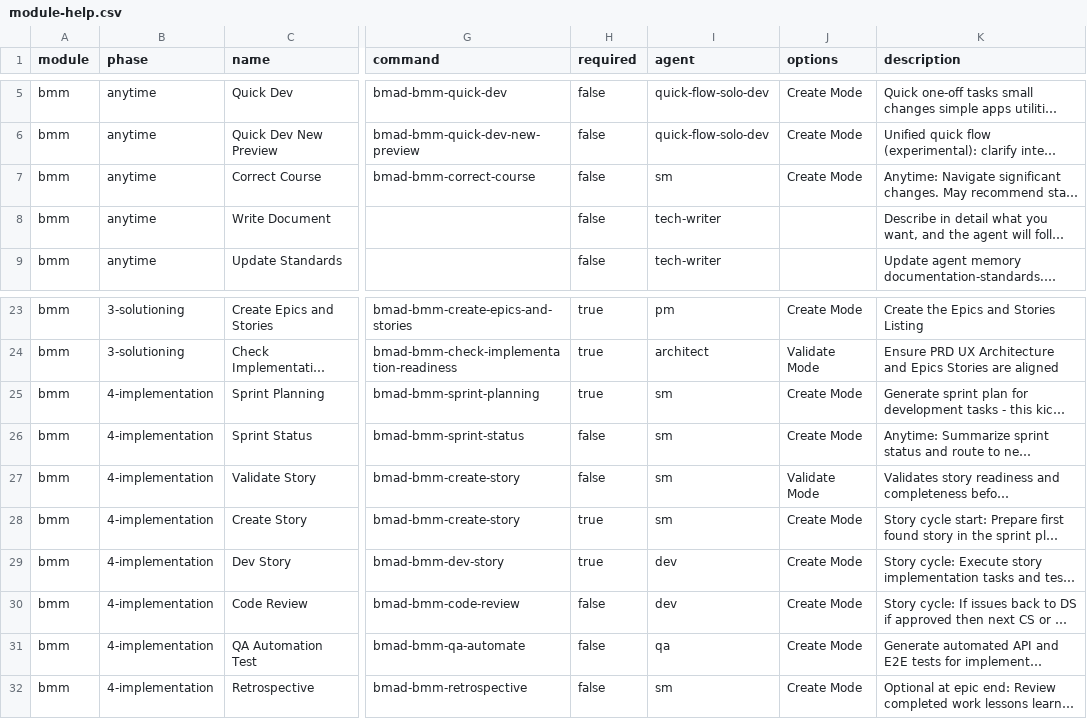
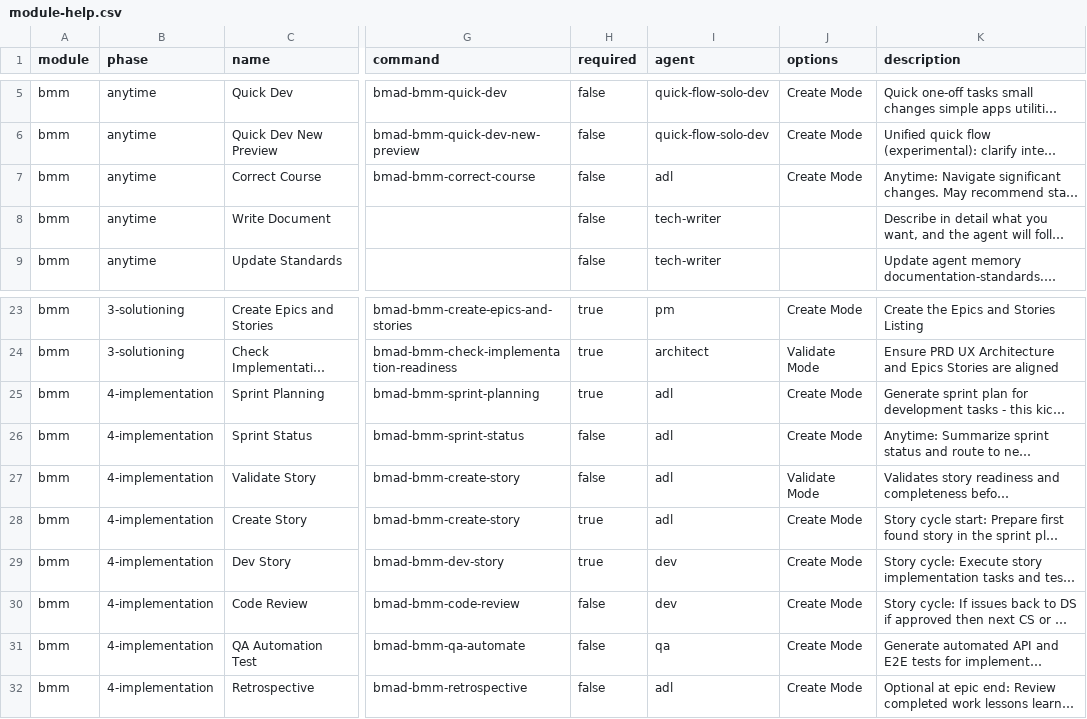
Before and after one commit to bmad-code-org/BMAD-METHOD, a CSV file: src/bmm/module-help.csv, drawn as a sheet; only a part is shown, gaps mark what is left out; long unchanged cells end in …; the diff names each change by its address in the sheet, - before the commit and + after, or states it on an @@ line.

Commit message:
refactor(bmm): rename Scrum Master to Agile Delivery Lead (SM → ADL)
- Rename sm.agent.yaml to adl.agent.yaml
- Update skill manifest, module-help.csv, and team configs
- Update all documentation references including zh-CN
- Update workflow dialogue from 'Bob (Scrum Master)' to 'Bob (Agile Delivery Lead)'
- Add changelog entry

```diff
--- a/src/bmm/module-help.csv
+++ b/src/bmm/module-help.csv
-I7 (agent): sm
+I7 (agent): adl
-I25:I28 (agent): sm
+I25:I28 (agent): adl
-I32 (agent): sm
+I32 (agent): adl
```
Also changed, not shown: 13 other files.
